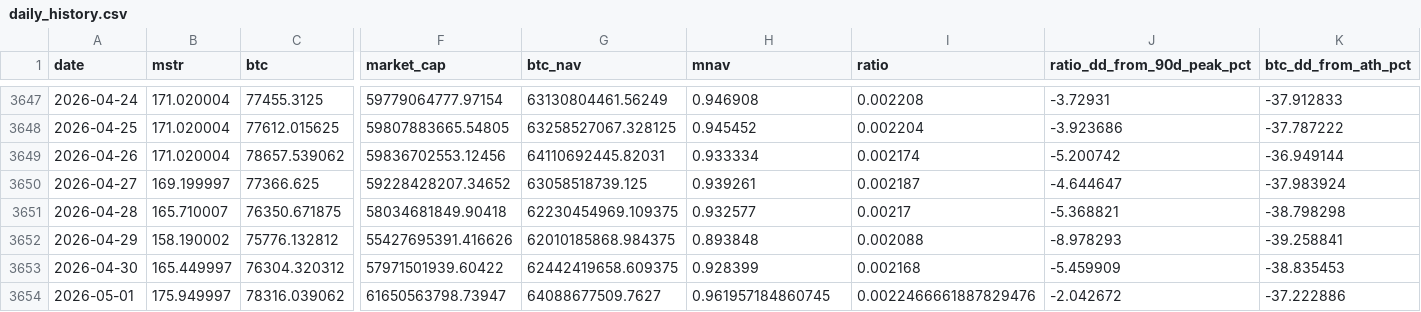
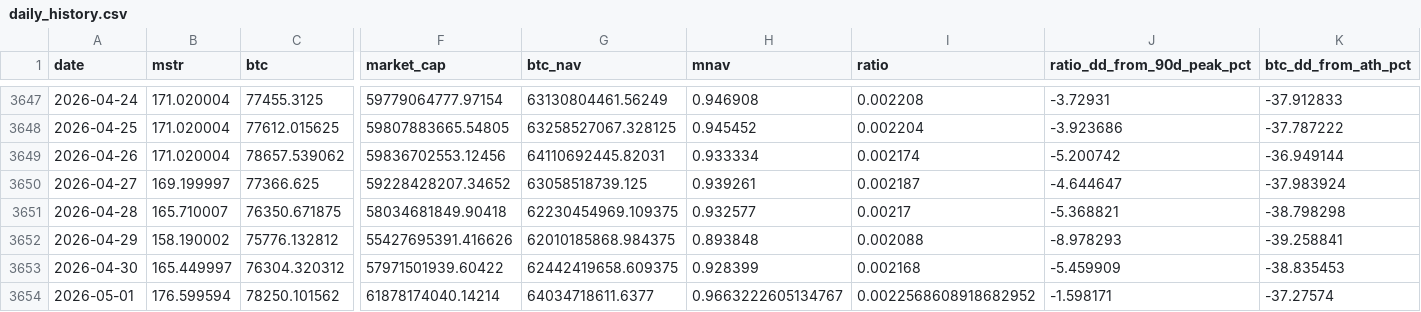
Before and after one commit to GlennZhu/mstr-sell-high-dashboard, a CSV file: data/daily_history.csv, drawn as a sheet; only a part is shown, gaps mark what is left out; the diff covers the shown part only; the diff names each change by its address in the sheet, - before the commit and + after, or states it on an @@ line.

```diff
--- a/data/daily_history.csv
+++ b/data/daily_history.csv
-B3654 (mstr): 175.949997
+B3654 (mstr): 176.599594
-C3654 (btc): 78316.039062
+C3654 (btc): 78250.101562
-F3654 (market_cap): 61650563798.73947
+F3654 (market_cap): 61878174040.14214
-G3654 (btc_nav): 64088677509.7627
+G3654 (btc_nav): 64034718611.6377
-H3654 (mnav): 0.961957184860745
+H3654 (mnav): 0.9663222605134767
-I3654 (ratio): 0.0022466661887829476
+I3654 (ratio): 0.0022568608918682952
-J3654 (ratio_dd_from_90d_peak_pct): -2.042672
+J3654 (ratio_dd_from_90d_peak_pct): -1.598171
-K3654 (btc_dd_from_ath_pct): -37.222886
+K3654 (btc_dd_from_ath_pct): -37.27574
```
Also changed, not shown: 6 edited cells elsewhere in this file, data/history.csv, 1 other file.
